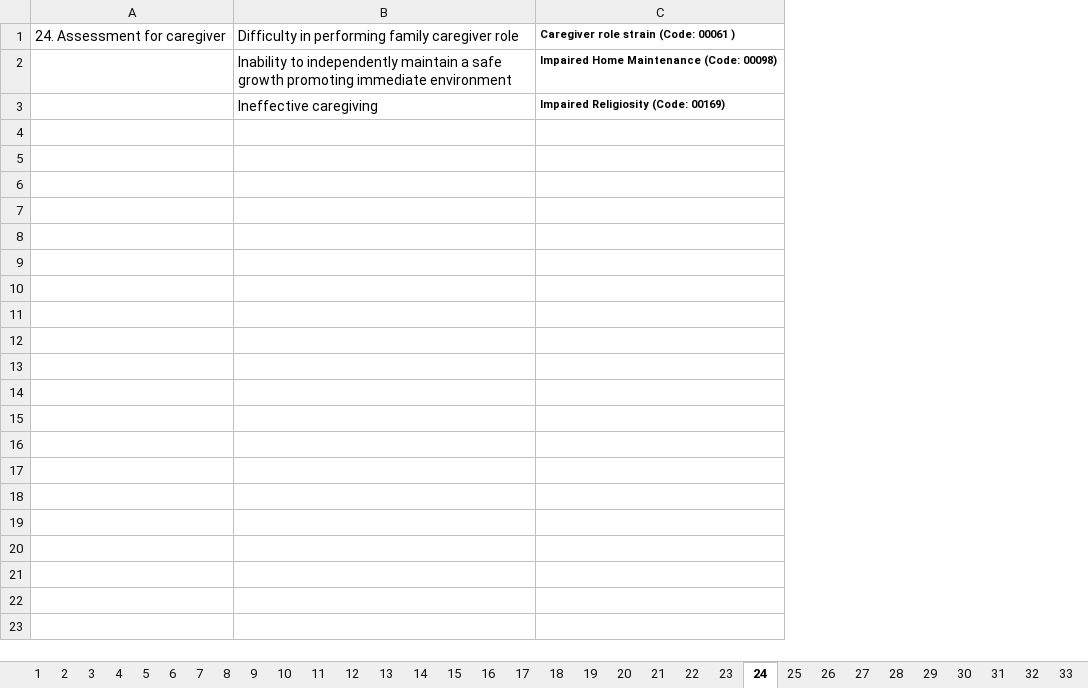
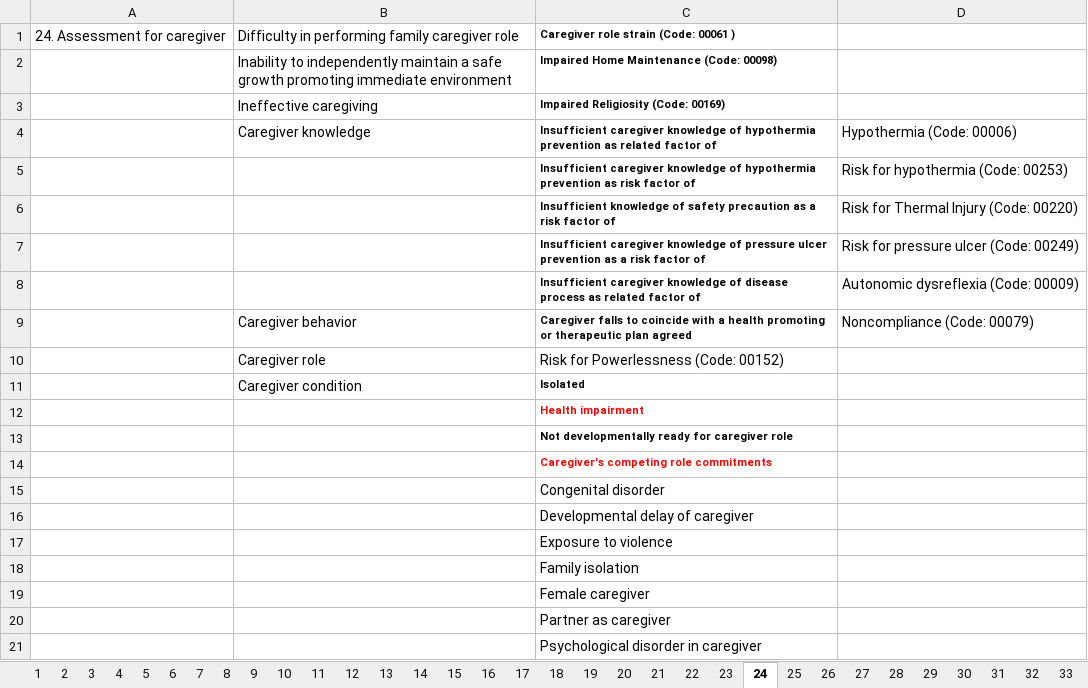
Before and after one commit to javanlabs/spike, an Excel workbook: storage/raw/en-isda.xlsx, sheet 24, drawn as a sheet; only a part is shown; values as stored, in another font and other column widths than the file's, no borders; removed rows and columns are numbered as before the commit, all else as after; the diff covers the shown part only; the diff names each change by its address in the sheet, - before the commit and + after, or states it on an @@ line.

```diff
--- a/storage/raw/en-isda.xlsx (sheet 24)
+++ b/storage/raw/en-isda.xlsx (sheet 24)
-column C, rows 1-3: Caregiver role strain (Code: 00061 ) | Impaired Home Maintenance (Code: 00098) | Impaired Religiosity (Code: 00169)
+column C, rows 1-3: Caregiver role strain (Code: 00061 ) | Impaired Home Maintenance (Code: 00098) | Impaired Religiosity (Code: 00169)
+column D, empty
+row 4:  | Caregiver knowledge | Insufficient caregiver knowledge of hypothermia prevention as related factor of | Hypothermia (Code: 00006)
+row 5:  |  | Insufficient caregiver knowledge of hypothermia prevention as risk factor of | Risk for hypothermia (Code: 00253)
+row 6:  |  | Insufficient knowledge of safety precaution as a risk factor of | Risk for Thermal Injury (Code: 00220)
+row 7:  |  | Insufficient caregiver knowledge of pressure ulcer prevention as a risk factor of | Risk for pressure ulcer (Code: 00249)
+row 8:  |  | Insufficient caregiver knowledge of disease process as related factor of | Autonomic dysreflexia (Code: 00009)
+row 9:  | Caregiver behavior | Caregiver falls to coincide with a health promoting or therapeutic plan agreed | Noncompliance (Code: 00079)
+row 10:  | Caregiver role | Risk for Powerlessness (Code: 00152)
+row 11:  | Caregiver condition | Isolated
+row 12:  |  | Health impairment
+row 13:  |  | Not developmentally ready for caregiver role
+row 14:  |  | Caregiver's competing role commitments
+row 15:  |  | Congenital disorder
+row 16:  |  | Developmental delay of caregiver
+row 17:  |  | Exposure to violence
+row 18:  |  | Family isolation
+row 19:  |  | Female caregiver
+row 20:  |  | Partner as caregiver
+row 21:  |  | Psychological disorder in caregiver
```
Also changed, not shown: 13 added rows elsewhere in this sheet, sheet 32, sheet 31, sheet 30, sheet 18, sheet 1, sheet 17, 10 more sheets, other sheet tabs, 1 other file.
